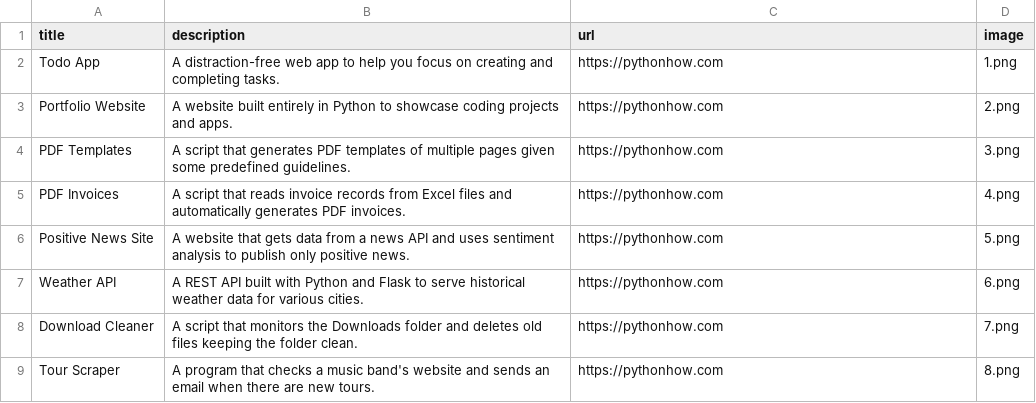
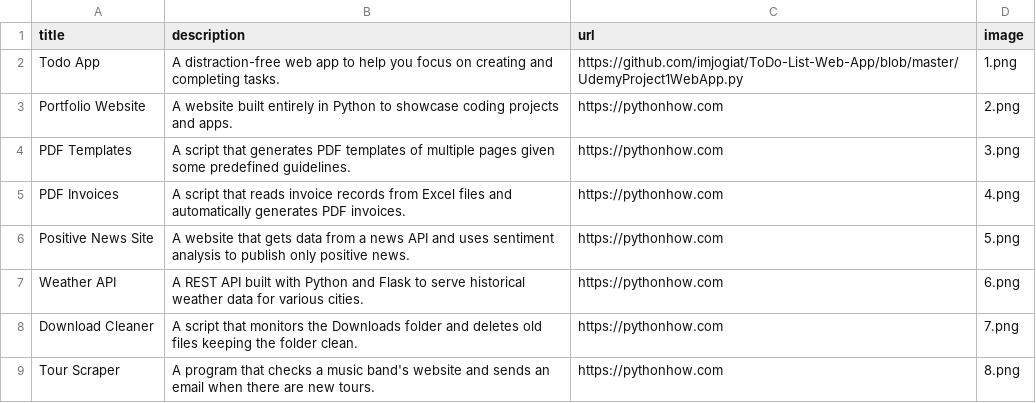
Before and after one commit to imjogiat/WebsitePortfolio, a CSV file: appsdata.csv, drawn as a sheet; only a part is shown.

Commit message:
Website portfolio project. Added titles, images, links and descriptions for each app

```diff
--- a/appsdata.csv
+++ b/appsdata.csv
@@ -1,3 +1,3 @@
 title,description,url,image
-Todo App,A distraction-free web app to help you focus on creating and completing tasks.,https://pythonhow.com,1.png
+Todo App,A distraction-free web app to help you focus on creating and completing tasks.,https://github.com/imjogiat/ToDo-List-Web-App/blob/master/UdemyProject1WebApp.py,1.png
 Portfolio Website,A website built entirely in Python to showcase coding projects and apps.,https://pythonhow.com,2.png
```
Also changed, not shown: 1 other file.
